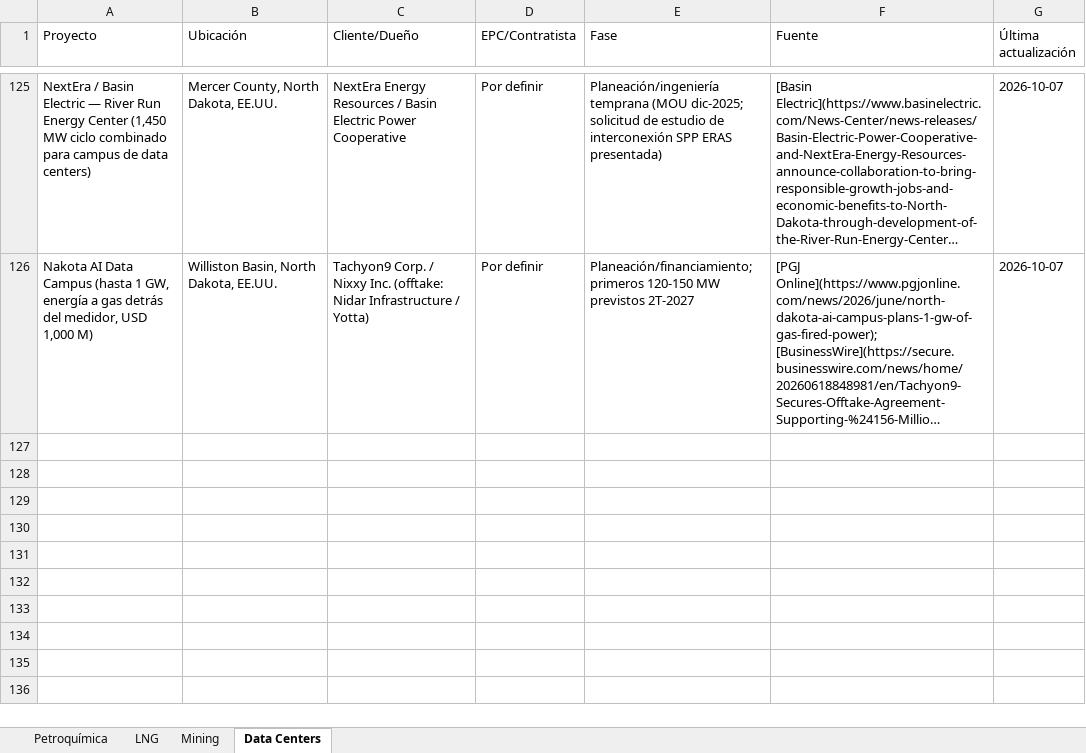
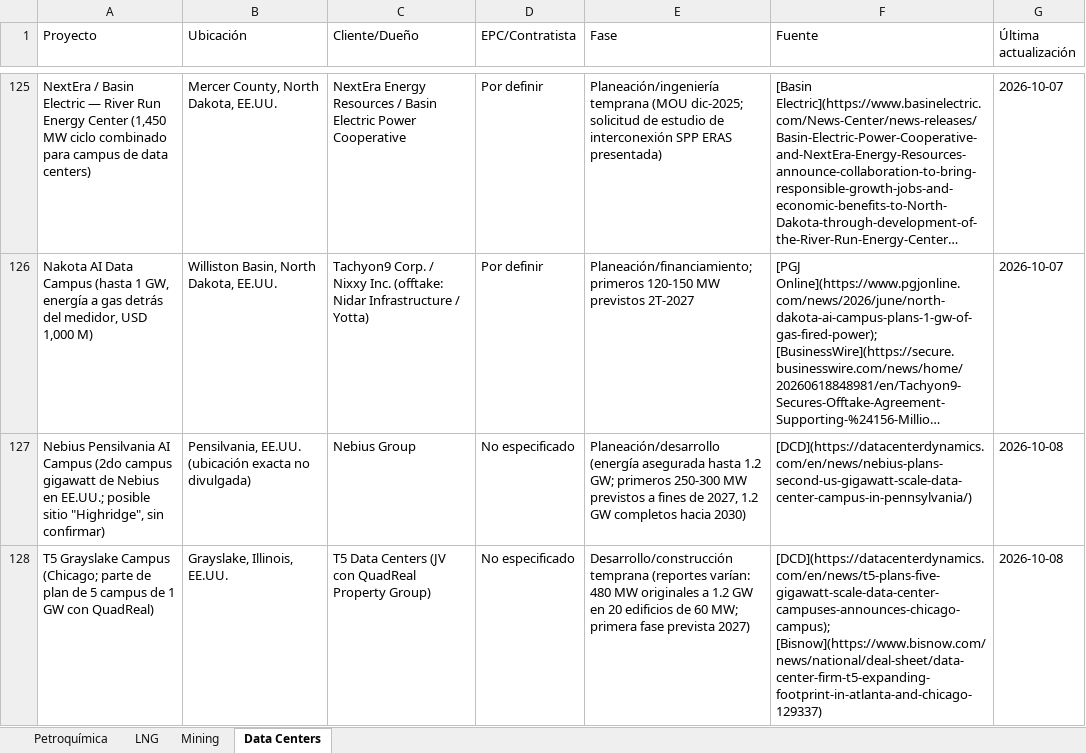
Before and after one commit to ebernalprieto/steelgo-proyectos-tracker, an Excel workbook: proyectos.xlsx, sheet Data Centers, drawn as a sheet; only a part is shown, gaps mark what is left out; long unchanged cells end in …; values as stored, in another font and other column widths than the file's, no borders; the diff names each change by its address in the sheet, - before the commit and + after, or states it on an @@ line.

```diff
--- a/proyectos.xlsx (sheet Data Centers)
+++ b/proyectos.xlsx (sheet Data Centers)
+row 127: Nebius Pensilvania AI Campus (2do campus gigawatt de Nebius en EE.UU.; posible sitio "Highridge", sin confirmar) | Pensilvania, EE.UU. (ubicación exacta no divulgada) | Nebius Group | No especificado | Planeación/desarrollo (energía asegurada hasta 1.2 GW; primeros 250-300 MW previstos a fines de 2027, 1.2 GW completos hacia 2030) | [DCD](https://datacenterdynamics.com/en/news/nebius-plans-second-us-gigawatt-scale-data-center-campus-in-pennsylvania/) | 2026-10-08
+row 128: T5 Grayslake Campus (Chicago; parte de plan de 5 campus de 1 GW con QuadReal) | Grayslake, Illinois, EE.UU. | T5 Data Centers (JV con QuadReal Property Group) | No especificado | Desarrollo/construcción temprana (reportes varían: 480 MW originales a 1.2 GW en 20 edificios de 60 MW; primera fase prevista 2027) | [DCD](https://datacenterdynamics.com/en/news/t5-plans-five-gigawatt-scale-data-center-campuses-announces-chicago-campus); [Bisnow](https://www.bisnow.com/news/national/deal-sheet/data-center-firm-t5-expanding-footprint-in-atlanta-and-chicago-129337) | 2026-10-08
```
Also changed, not shown: 1 other file.
